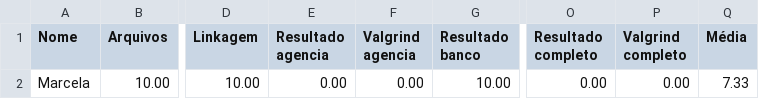
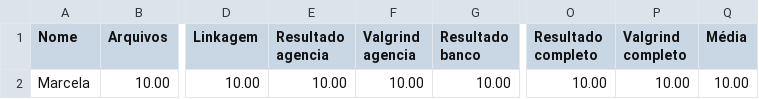
Before and after one commit to MarcelaPaixao/exercicios-gerais, a CSV file: 08_TAD_generico/TAD_gen_04/Resultado.csv, drawn as a sheet; only a part is shown, gaps mark what is left out; the diff names each change by its address in the sheet, - before the commit and + after, or states it on an @@ line.

```diff
--- a/08_TAD_generico/TAD_gen_04/Resultado.csv
+++ b/08_TAD_generico/TAD_gen_04/Resultado.csv
-E2 (Resultado agencia): 0.00
+E2 (Resultado agencia): 10.00
-F2 (Valgrind agencia): 0.00
+F2 (Valgrind agencia): 10.00
-O2 (Resultado completo): 0.00
+O2 (Resultado completo): 10.00
-P2 (Valgrind completo): 0.00
+P2 (Valgrind completo): 10.00
-Q2 (Média): 7.33
+Q2 (Média): 10.00
```
Also changed, not shown: 42 other files.
